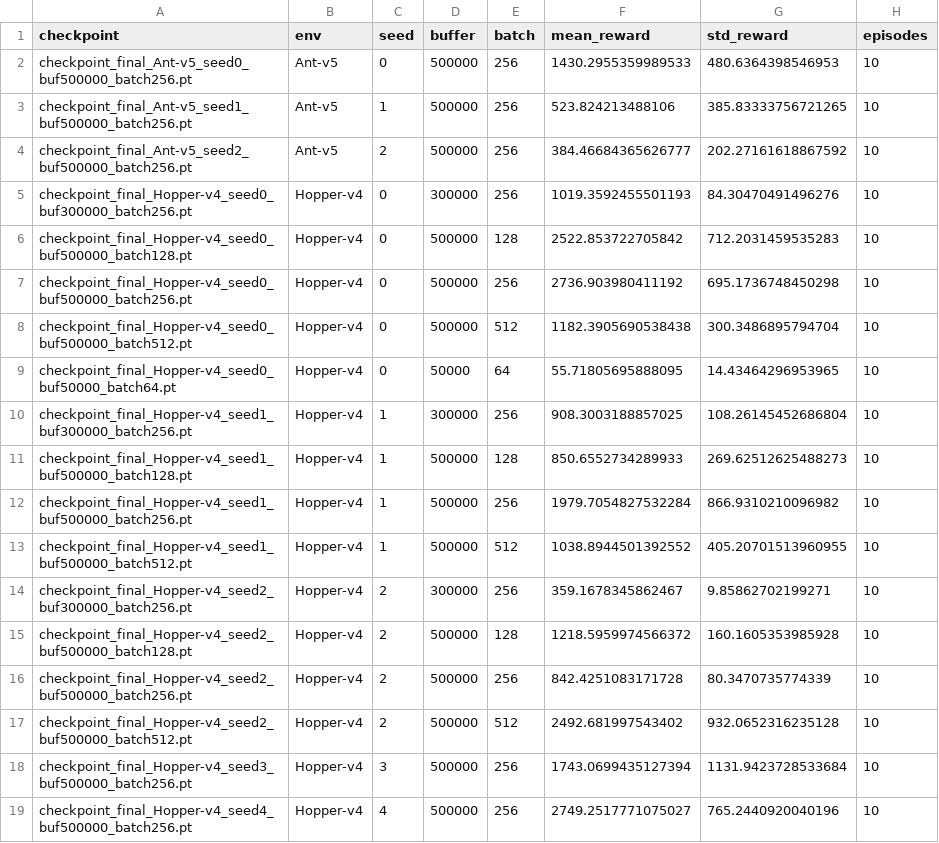
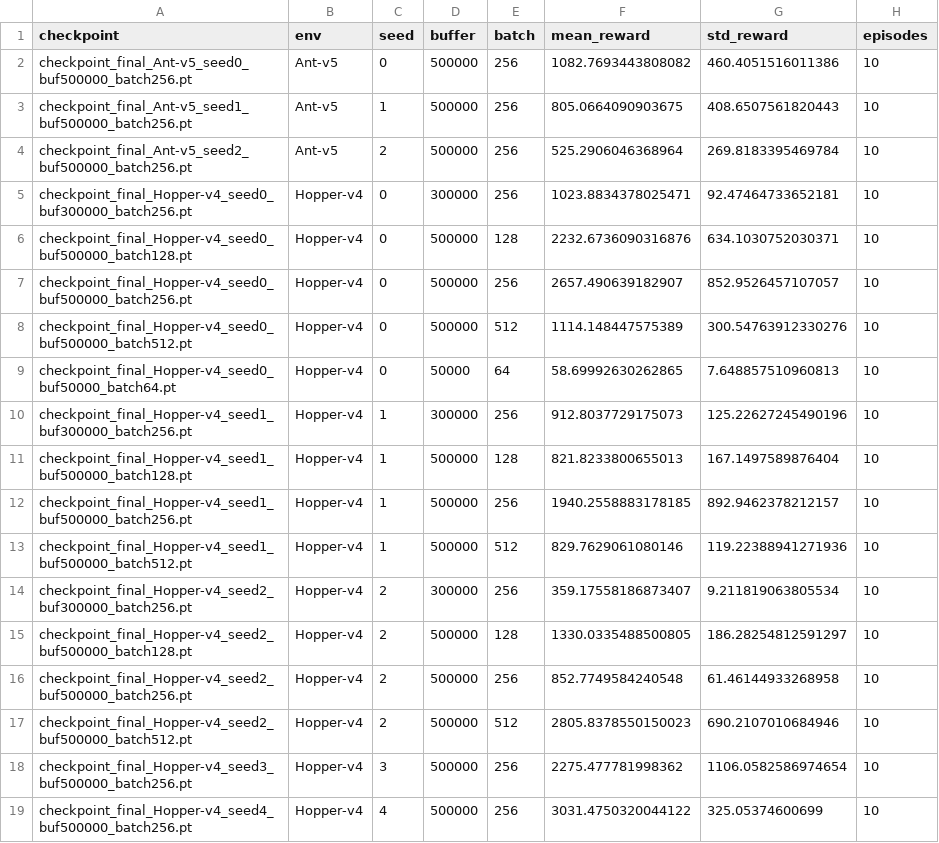
Before and after one commit to fayy-lee/rl_training, a CSV file: evaluation_results.csv, drawn as a sheet.

Commit message:
Added README and revised plot/evaluation scripts

```diff
--- a/evaluation_results.csv
+++ b/evaluation_results.csv
@@ -1,19 +1,19 @@
 checkpoint,env,seed,buffer,batch,mean_reward,std_reward,episodes
-checkpoint_final_Ant-v5_seed0_buf500000_batch256.pt,Ant-v5,0,500000,256,1430.2955359989533,480.6364398546953,10
-checkpoint_final_Ant-v5_seed1_buf500000_batch256.pt,Ant-v5,1,500000,256,523.824213488106,385.83333756721265,10
-checkpoint_final_Ant-v5_seed2_buf500000_batch256.pt,Ant-v5,2,500000,256,384.46684365626777,202.27161618867592,10
-checkpoint_final_Hopper-v4_seed0_buf300000_batch256.pt,Hopper-v4,0,300000,256,1019.3592455501193,84.30470491496276,10
-checkpoint_final_Hopper-v4_seed0_buf500000_batch128.pt,Hopper-v4,0,500000,128,2522.853722705842,712.2031459535283,10
-checkpoint_final_Hopper-v4_seed0_buf500000_batch256.pt,Hopper-v4,0,500000,256,2736.903980411192,695.1736748450298,10
-checkpoint_final_Hopper-v4_seed0_buf500000_batch512.pt,Hopper-v4,0,500000,512,1182.3905690538438,300.3486895794704,10
-checkpoint_final_Hopper-v4_seed0_buf50000_batch64.pt,Hopper-v4,0,50000,64,55.71805695888095,14.43464296953965,10
-checkpoint_final_Hopper-v4_seed1_buf300000_batch256.pt,Hopper-v4,1,300000,256,908.3003188857025,108.26145452686804,10
-checkpoint_final_Hopper-v4_seed1_buf500000_batch128.pt,Hopper-v4,1,500000,128,850.6552734289933,269.62512625488273,10
-checkpoint_final_Hopper-v4_seed1_buf500000_batch256.pt,Hopper-v4,1,500000,256,1979.7054827532284,866.9310210096982,10
-checkpoint_final_Hopper-v4_seed1_buf500000_batch512.pt,Hopper-v4,1,500000,512,1038.8944501392552,405.20701513960955,10
-checkpoint_final_Hopper-v4_seed2_buf300000_batch256.pt,Hopper-v4,2,300000,256,359.1678345862467,9.85862702199271,10
-checkpoint_final_Hopper-v4_seed2_buf500000_batch128.pt,Hopper-v4,2,500000,128,1218.5959974566372,160.1605353985928,10
-checkpoint_final_Hopper-v4_seed2_buf500000_batch256.pt,Hopper-v4,2,500000,256,842.4251083171728,80.3470735774339,10
-checkpoint_final_Hopper-v4_seed2_buf500000_batch512.pt,Hopper-v4,2,500000,512,2492.681997543402,932.0652316235128,10
-checkpoint_final_Hopper-v4_seed3_buf500000_batch256.pt,Hopper-v4,3,500000,256,1743.0699435127394,1131.9423728533684,10
-checkpoint_final_Hopper-v4_seed4_buf500000_batch256.pt,Hopper-v4,4,500000,256,2749.2517771075027,765.2440920040196,10
+checkpoint_final_Ant-v5_seed0_buf500000_batch256.pt,Ant-v5,0,500000,256,1082.7693443808082,460.4051516011386,10
+checkpoint_final_Ant-v5_seed1_buf500000_batch256.pt,Ant-v5,1,500000,256,805.0664090903675,408.6507561820443,10
+checkpoint_final_Ant-v5_seed2_buf500000_batch256.pt,Ant-v5,2,500000,256,525.2906046368964,269.8183395469784,10
+checkpoint_final_Hopper-v4_seed0_buf300000_batch256.pt,Hopper-v4,0,300000,256,1023.8834378025471,92.47464733652181,10
+checkpoint_final_Hopper-v4_seed0_buf500000_batch128.pt,Hopper-v4,0,500000,128,2232.6736090316876,634.1030752030371,10
+checkpoint_final_Hopper-v4_seed0_buf500000_batch256.pt,Hopper-v4,0,500000,256,2657.490639182907,852.9526457107057,10
+checkpoint_final_Hopper-v4_seed0_buf500000_batch512.pt,Hopper-v4,0,500000,512,1114.148447575389,300.54763912330276,10
+checkpoint_final_Hopper-v4_seed0_buf50000_batch64.pt,Hopper-v4,0,50000,64,58.69992630262865,7.648857510960813,10
+checkpoint_final_Hopper-v4_seed1_buf300000_batch256.pt,Hopper-v4,1,300000,256,912.8037729175073,125.22627245490196,10
+checkpoint_final_Hopper-v4_seed1_buf500000_batch128.pt,Hopper-v4,1,500000,128,821.8233800655013,167.1497589876404,10
+checkpoint_final_Hopper-v4_seed1_buf500000_batch256.pt,Hopper-v4,1,500000,256,1940.2558883178185,892.9462378212157,10
+checkpoint_final_Hopper-v4_seed1_buf500000_batch512.pt,Hopper-v4,1,500000,512,829.7629061080146,119.22388941271936,10
+checkpoint_final_Hopper-v4_seed2_buf300000_batch256.pt,Hopper-v4,2,300000,256,359.17558186873407,9.211819063805534,10
+checkpoint_final_Hopper-v4_seed2_buf500000_batch128.pt,Hopper-v4,2,500000,128,1330.0335488500805,186.28254812591297,10
+checkpoint_final_Hopper-v4_seed2_buf500000_batch256.pt,Hopper-v4,2,500000,256,852.7749584240548,61.46144933268958,10
+checkpoint_final_Hopper-v4_seed2_buf500000_batch512.pt,Hopper-v4,2,500000,512,2805.8378550150023,690.2107010684946,10
+checkpoint_final_Hopper-v4_seed3_buf500000_batch256.pt,Hopper-v4,3,500000,256,2275.477781998362,1106.0582586974654,10
+checkpoint_final_Hopper-v4_seed4_buf500000_batch256.pt,Hopper-v4,4,500000,256,3031.4750320044122,325.05374600699,10
```
Also changed, not shown: 16 other files.
